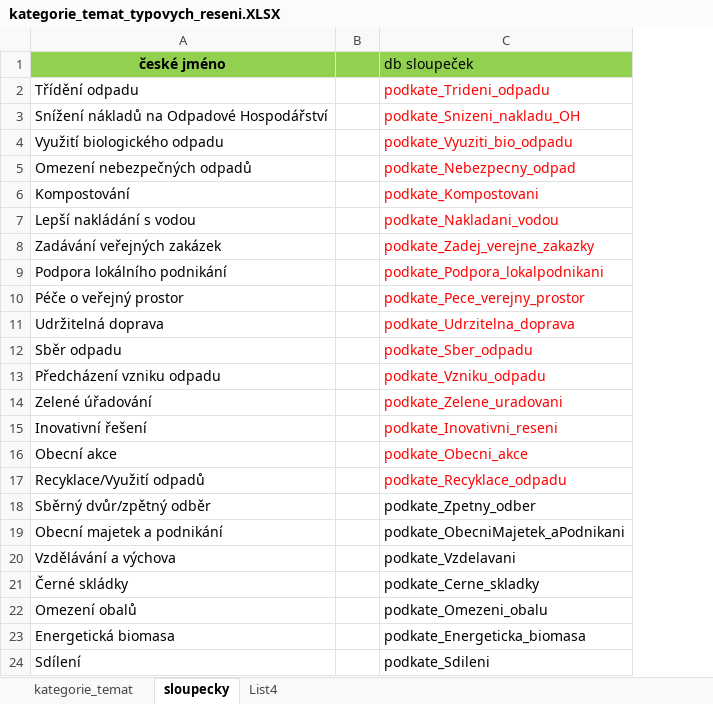
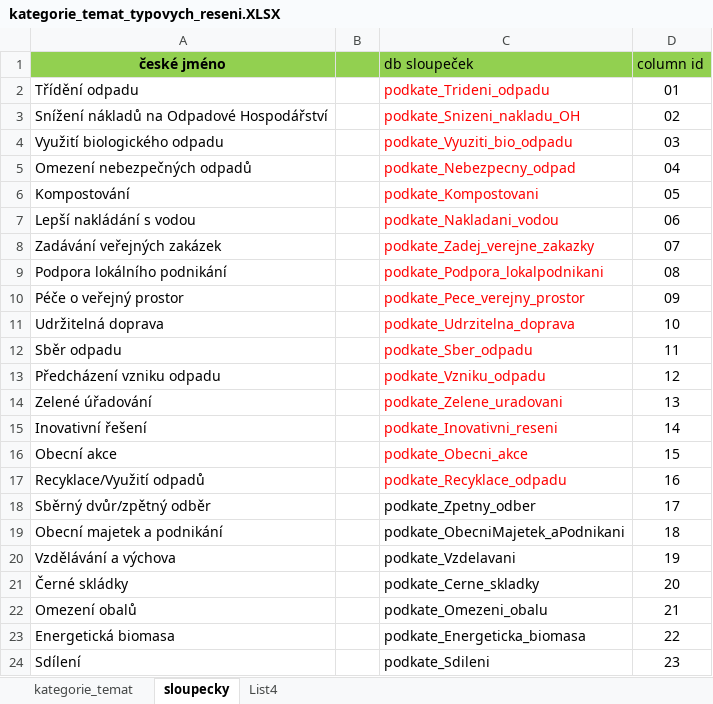
Before and after one commit to SimonB87/CircularEco2, an Excel workbook: kategorie_temat_typovych_reseni.XLSX, sheet sloupecky, drawn as a sheet; values as stored, in another font and other column widths than the file's, no borders; the diff names each change by its address in the sheet, - before the commit and + after, or states it on an @@ line.

Commit message:
NOTE FILES - modified description of columns for search

```diff
--- a/kategorie_temat_typovych_reseni.XLSX (sheet sloupecky)
+++ b/kategorie_temat_typovych_reseni.XLSX (sheet sloupecky)
+column D (column id), rows 2-24: 01 | 02 | 03 | 04 | 05 | 06 | 07 | 08 | 09 | 10 | 11 | 12 | 13 | 14 | 15 | 16 | 17 | 18 | 19 | 20 | 21 | 22 | 23
```
